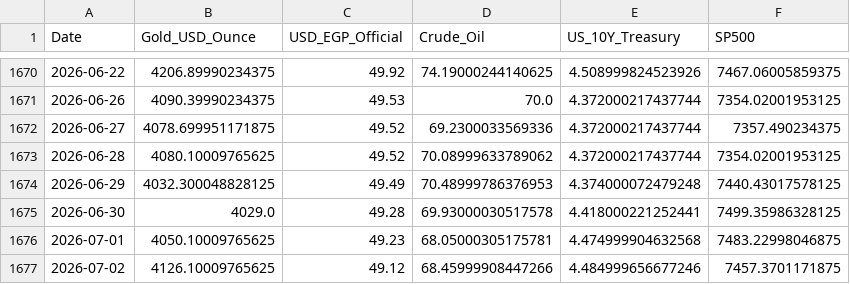
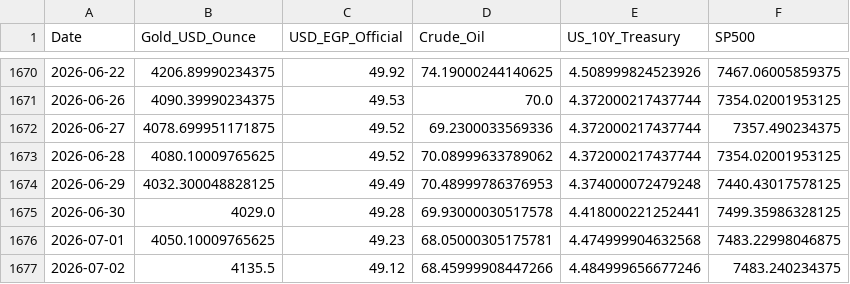
Before and after one commit to MahmoudShamoun/DEPI-Graduation-Project, a CSV file: 02_Dataset/Gold_Egypt.csv, drawn as a sheet; only a part is shown, gaps mark what is left out.

```diff
--- a/02_Dataset/Gold_Egypt.csv
+++ b/02_Dataset/Gold_Egypt.csv
@@ -1676,2 +1676,2 @@ Date,Gold_USD_Ounce,USD_EGP_Official,Crude_Oil,US_10Y_Treasury,SP500
 2026-07-01,4050.10009765625,49.23,68.05000305175781,4.474999904632568,7483.22998046875
-2026-07-02,4126.10009765625,49.12,68.45999908447266,4.484999656677246,7457.3701171875
+2026-07-02,4135.5,49.12,68.45999908447266,4.484999656677246,7483.240234375
```
Also changed, not shown: 2 other files.
